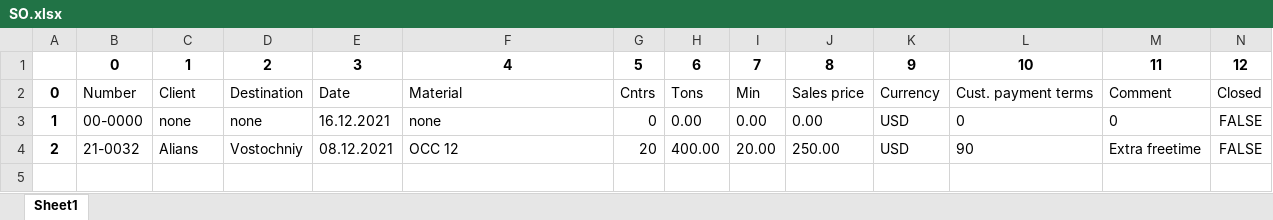
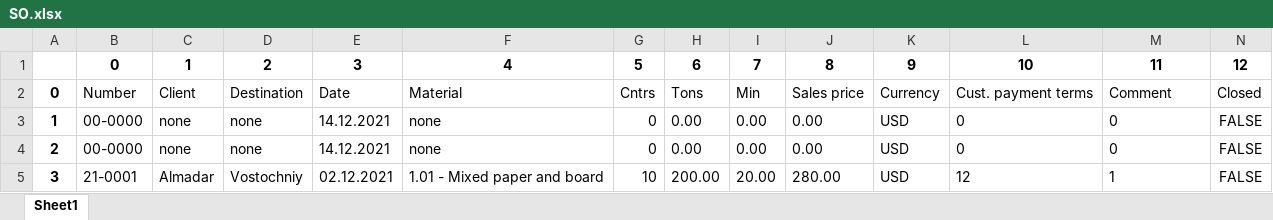
Before and after one commit to ilyashumilov/final, an Excel workbook: inputs/backup/SO.xlsx, sheet Sheet1, drawn as a sheet; values as stored, in another font and other column widths than the file's, no borders; the diff names each change by its address in the sheet, - before the commit and + after, or states it on an @@ line.

```diff
--- a/inputs/backup/SO.xlsx (sheet Sheet1)
+++ b/inputs/backup/SO.xlsx (sheet Sheet1)
-E3: 16.12.2021
+E3: 14.12.2021
-B4: 21-0032
+B4: 00-0000
-C4: Alians
+C4: none
-D4: Vostochniy
+D4: none
-E4: 08.12.2021
+E4: 14.12.2021
-F4: OCC 12
+F4: none
-G4: 20
+G4: 0
-H4: 400.00
+H4: 0.00
-I4: 20.00
+I4: 0.00
-J4: 250.00
+J4: 0.00
-L4: 90
+L4: 0
-M4: Extra freetime
+M4: 0
+row 5: 3 | 21-0001 | Almadar | Vostochniy | 02.12.2021 | 1.01 - Mixed paper and board | 10 | 200.00 | 20.00 | 280.00 | USD | 12 | 1 | FALSE
```
Also changed, not shown: inputs/backup/Claims.xlsx, inputs/backup/Monthly.xlsx, 26 other files.
